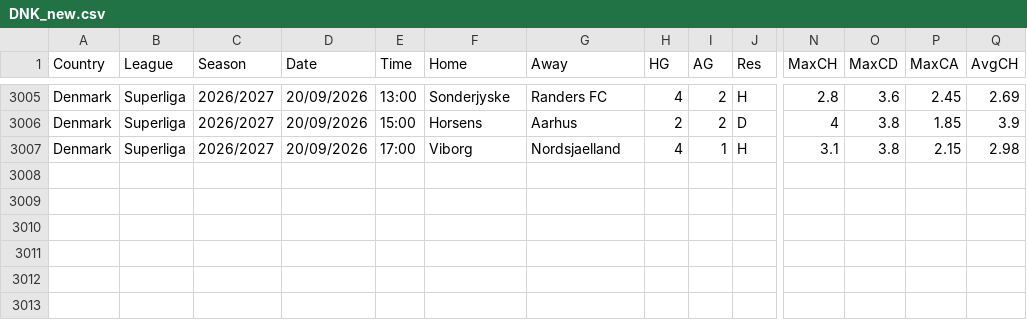
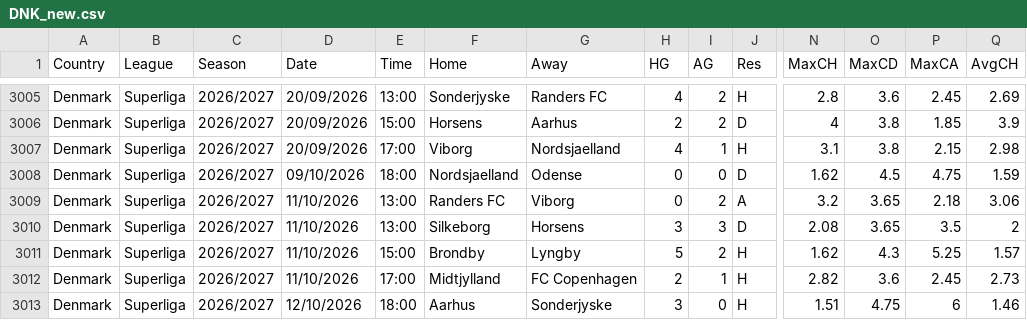
Before and after one commit to dan-owolabi/predict, a CSV file: data/football-data-support/DNK_new.csv, drawn as a sheet; only a part is shown, gaps mark what is left out; rows hold the shown columns only; the diff names each change by its address in the sheet, - before the commit and + after, or states it on an @@ line.

```diff
--- a/data/football-data-support/DNK_new.csv
+++ b/data/football-data-support/DNK_new.csv
+row 3008: Denmark | Superliga | 2026/2027 | 09/10/2026 | 18:00 | Nordsjaelland | Odense | 0 | 0 | D | 1.62 | 4.5 | 4.75 | 1.59
+row 3009: Denmark | Superliga | 2026/2027 | 11/10/2026 | 13:00 | Randers FC | Viborg | 0 | 2 | A | 3.2 | 3.65 | 2.18 | 3.06
+row 3010: Denmark | Superliga | 2026/2027 | 11/10/2026 | 13:00 | Silkeborg | Horsens | 3 | 3 | D | 2.08 | 3.65 | 3.5 | 2
+row 3011: Denmark | Superliga | 2026/2027 | 11/10/2026 | 15:00 | Brondby | Lyngby | 5 | 2 | H | 1.62 | 4.3 | 5.25 | 1.57
+row 3012: Denmark | Superliga | 2026/2027 | 11/10/2026 | 17:00 | Midtjylland | FC Copenhagen | 2 | 1 | H | 2.82 | 3.6 | 2.45 | 2.73
+row 3013: Denmark | Superliga | 2026/2027 | 12/10/2026 | 18:00 | Aarhus | Sonderjyske | 3 | 0 | H | 1.51 | 4.75 | 6 | 1.46
```
Also changed, not shown: data/football-data-support/AUT_new.csv, data/football-data-support/NOR_new.csv, 5 other files.
